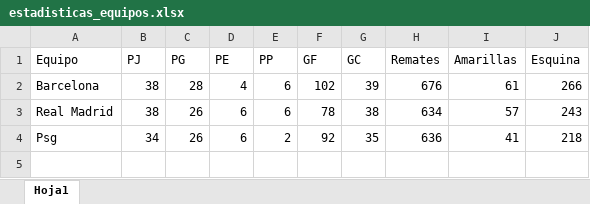
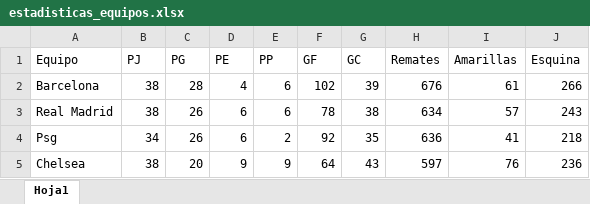
Before and after one commit to andersipion97-del/prediccion-futbol, an Excel workbook: estadisticas_equipos.xlsx, sheet Hoja1, drawn as a sheet; values as stored, in another font and other column widths than the file's, no borders; the diff names each change by its address in the sheet, - before the commit and + after, or states it on an @@ line.

Commit message:
actualización

```diff
--- a/estadisticas_equipos.xlsx (sheet Hoja1)
+++ b/estadisticas_equipos.xlsx (sheet Hoja1)
+row 5: Chelsea | 38 | 20 | 9 | 9 | 64 | 43 | 597 | 76 | 236
```
